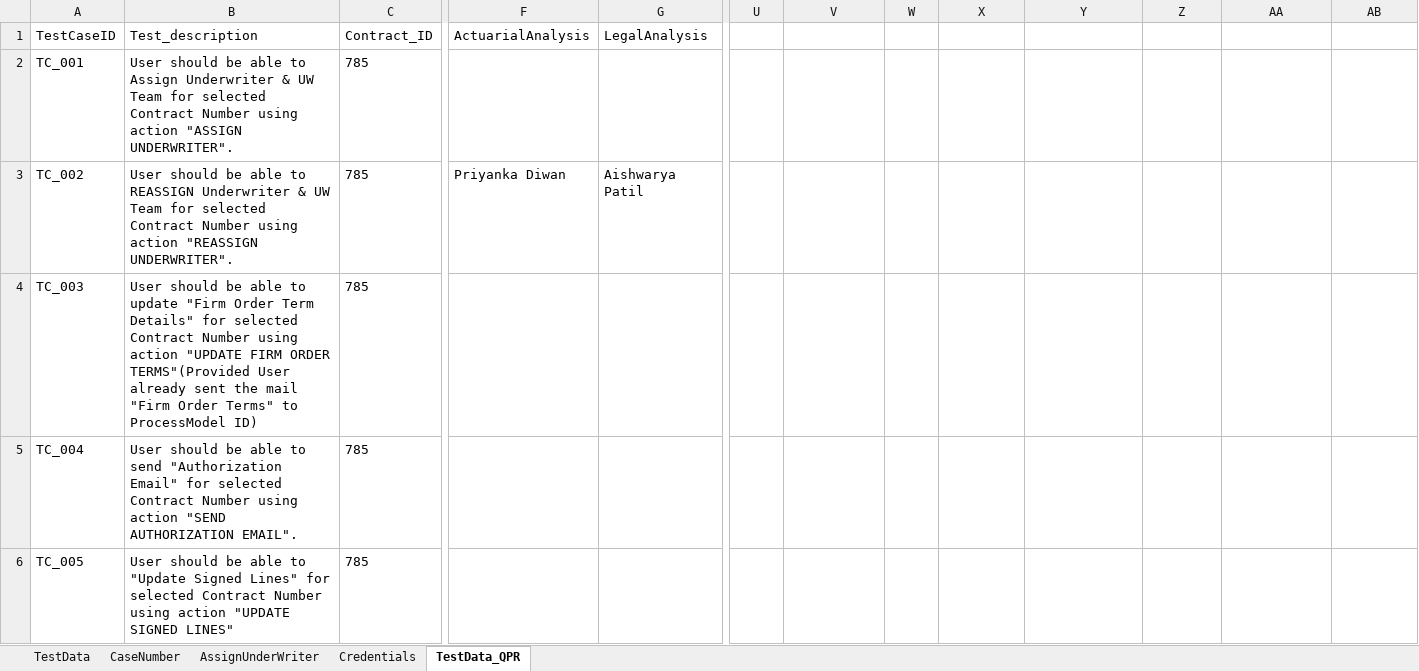
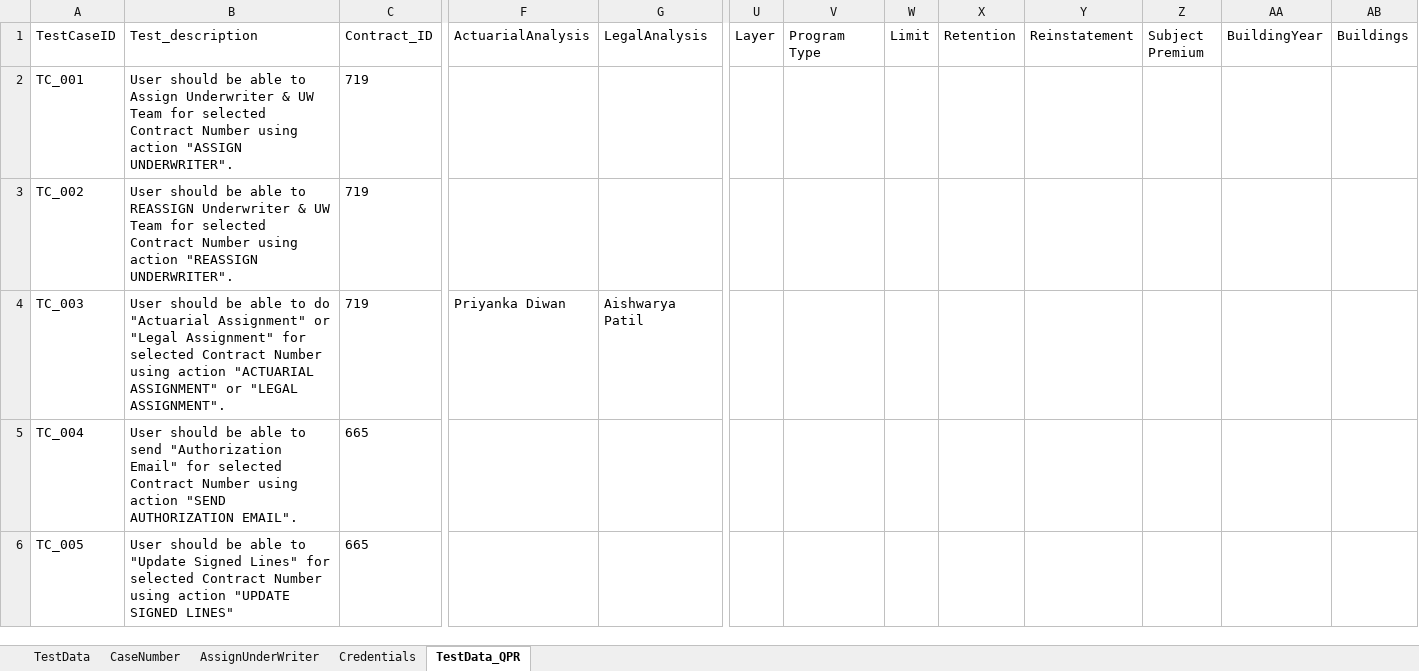
Before and after one commit to shwetakakade-tech/qprUIAutomation, an Excel workbook: TestData.xlsx, sheet TestData_QPR, drawn as a sheet; only a part is shown, gaps mark what is left out; values as stored, in another font and other column widths than the file's, no borders; the diff covers the shown part only; the diff names each change by its address in the sheet, - before the commit and + after, or states it on an @@ line.

Commit message:
Actuarial building and program structure feature file updated

```diff
--- a/TestData.xlsx (sheet TestData_QPR)
+++ b/TestData.xlsx (sheet TestData_QPR)
-U1: (empty)
+U1: Layer
-V1: (empty)
+V1: Program Type
-W1: (empty)
+W1: Limit
-X1: (empty)
+X1: Retention
-Y1: (empty)
+Y1: Reinstatement
-Z1: (empty)
+Z1: Subject Premium
-AA1: (empty)
+AA1: BuildingYear
-AB1: (empty)
+AB1: Buildings
-C2:C4 (Contract_ID): 785
+C2:C4 (Contract_ID): 719
-F3 (ActuarialAnalysis): Priyanka Diwan
+F3 (ActuarialAnalysis): (empty)
-G3 (LegalAnalysis): Aishwarya Patil
+G3 (LegalAnalysis): (empty)
-B4 (Test_description): …able to update "Firm Order Term Details" for selected Contract Number using action "UPDATE FIRM ORDER TERMS"(Provided User already sent the mail "Firm Order Terms" to ProcessModel ID)
+B4 (Test_description): …able to do "Actuarial Assignment" or "Legal Assignment" for selected Contract Number using action "ACTUARIAL ASSIGNMENT" or "LEGAL ASSIGNMENT".
-F4 (ActuarialAnalysis): (empty)
+F4 (ActuarialAnalysis): Priyanka Diwan
-G4 (LegalAnalysis): (empty)
+G4 (LegalAnalysis): Aishwarya Patil
-C5:C6 (Contract_ID): 785
+C5:C6 (Contract_ID): 665
```
Also changed, not shown: 4 removed rows and 18 edited cells elsewhere in this sheet, 10 other files.
